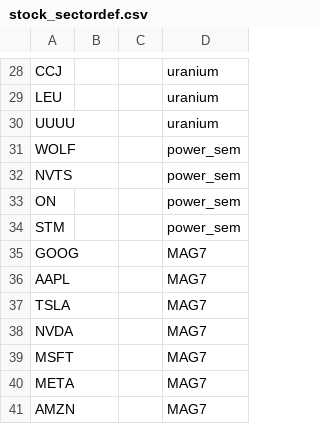
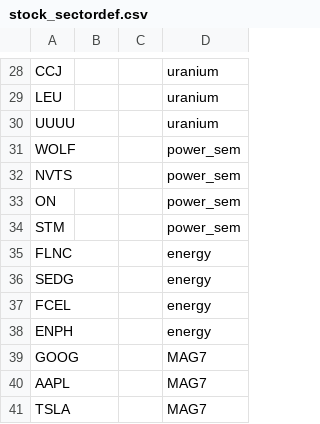
Before and after one commit to jshih2388/basic, a CSV file: stock_sectordef.csv, drawn as a sheet; only a part is shown, gaps mark what is left out; the shorter side is filled out with more unchanged rows; the diff names each change by its address in the sheet, - before the commit and + after, or states it on an @@ line.

Commit message:
Update stock_sectordef.csv

```diff
--- a/stock_sectordef.csv
+++ b/stock_sectordef.csv
+row 35: FLNC |  |  | energy
+row 36: SEDG |  |  | energy
+row 37: FCEL |  |  | energy
+row 38: ENPH |  |  | energy
```
